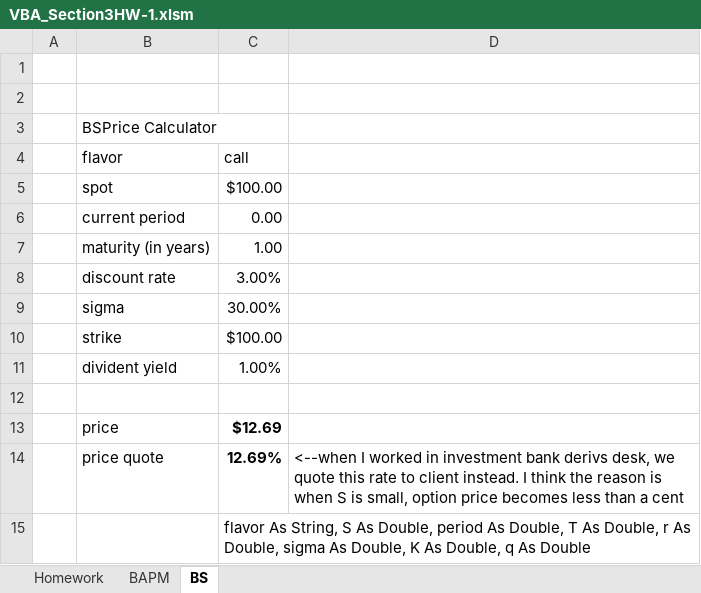
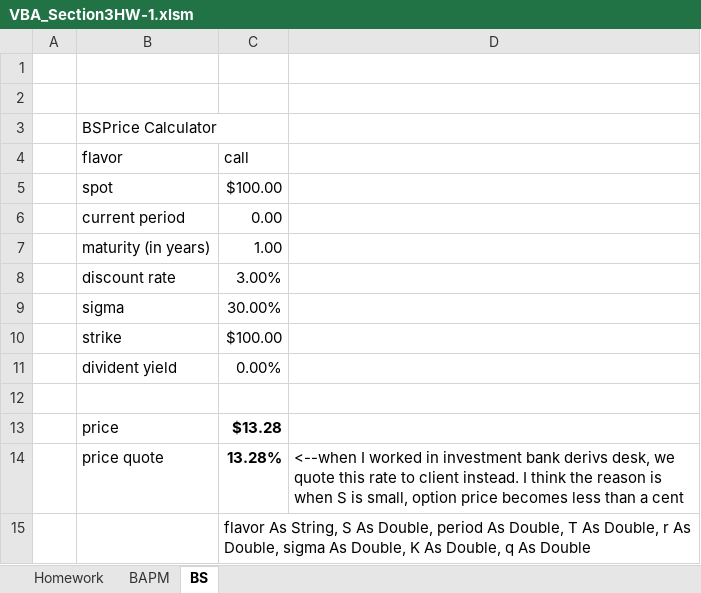
Before and after one commit to BenjaminLiuPenrose/VBAAssignmentSolution, an Excel workbook: Level3_BenjaminLiu/VBA_Section3HW-1.xlsm, sheet BS, drawn as a sheet; values as stored, in another font and other column widths than the file's, no borders; the diff names each change by its address in the sheet, - before the commit and + after, or states it on an @@ line.

```diff
--- a/Level3_BenjaminLiu/VBA_Section3HW-1.xlsm (sheet BS)
+++ b/Level3_BenjaminLiu/VBA_Section3HW-1.xlsm (sheet BS)
-C11 (call): 1.00%
+C11 (call): 0.00%
-C13 (call): $12.69
+C13 (call): $13.28
-C14 (call): 12.69%
+C14 (call): 13.28%
```
Also changed, not shown: sheet BAPM, sheet Homework, charts or pictures, Level1_BenjaminLiu/VBA_Section1HW.xlsx, Level2_BenjaminLiu/VBA_Section2HW-2.xlsm, 39 other files.
